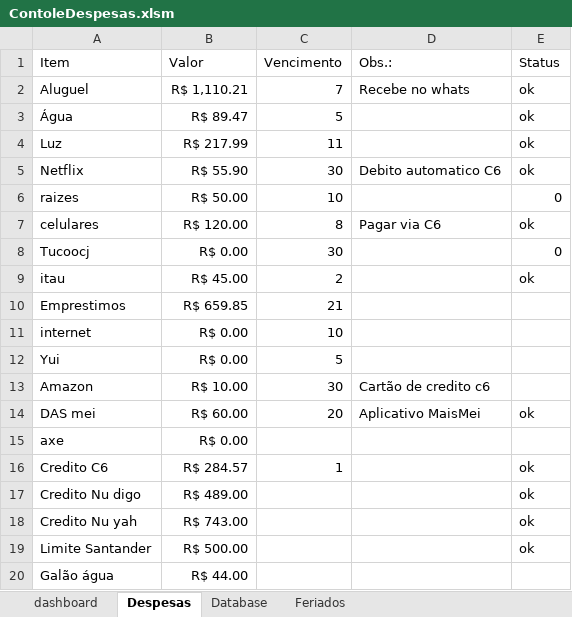
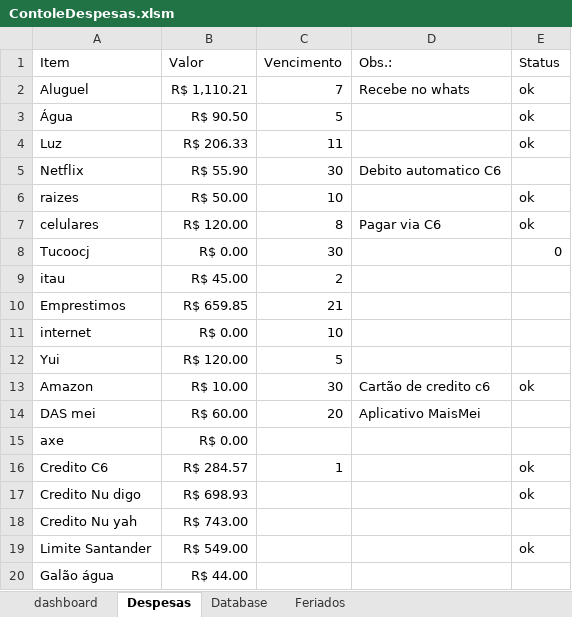
Before and after one commit to rodcordeiro/shares, an Excel workbook: files/ContoleDespesas.xlsm, sheet Despesas, drawn as a sheet; values as stored, in another font and other column widths than the file's, no borders; the diff names each change by its address in the sheet, - before the commit and + after, or states it on an @@ line.

```diff
--- a/files/ContoleDespesas.xlsm (sheet Despesas)
+++ b/files/ContoleDespesas.xlsm (sheet Despesas)
-B3 (Valor): R$ 89.47
+B3 (Valor): R$ 90.50
-B4 (Valor): R$ 217.99
+B4 (Valor): R$ 206.33
-E5 (Status): ok
+E5 (Status): (empty)
-E6 (Status): 0
+E6 (Status): ok
-E9 (Status): ok
+E9 (Status): (empty)
-B12 (Valor): R$ 0.00
+B12 (Valor): R$ 120.00
-E13 (Status): (empty)
+E13 (Status): ok
-E14 (Status): ok
+E14 (Status): (empty)
-B17 (Valor): R$ 489.00
+B17 (Valor): R$ 698.93
-E18 (Status): ok
+E18 (Status): (empty)
-B19 (Valor): R$ 500.00
+B19 (Valor): R$ 549.00
```
Also changed, not shown: sheet Database, sheet Feriados, charts or pictures, 5 other files.
